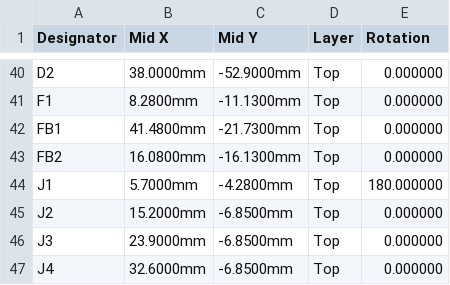
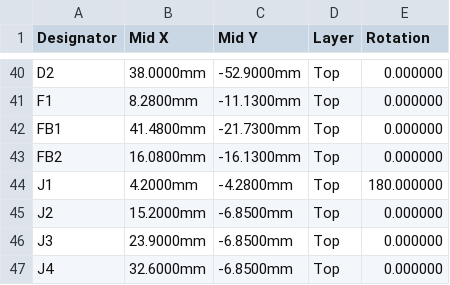
Before and after one commit to NathanHowell/minimeater, a CSV file: hw/fab/minimeat-cpl.csv, drawn as a sheet; only a part is shown, gaps mark what is left out.

```diff
--- a/hw/fab/minimeat-cpl.csv
+++ b/hw/fab/minimeat-cpl.csv
@@ -43,3 +43,3 @@ FB1,41.4800mm,-21.7300mm,Top,0.000000
 FB2,16.0800mm,-16.1300mm,Top,0.000000
-J1,5.7000mm,-4.2800mm,Top,180.000000
+J1,4.2000mm,-4.2800mm,Top,180.000000
 J2,15.2000mm,-6.8500mm,Top,0.000000
```
Also changed, not shown: 11 other files.
